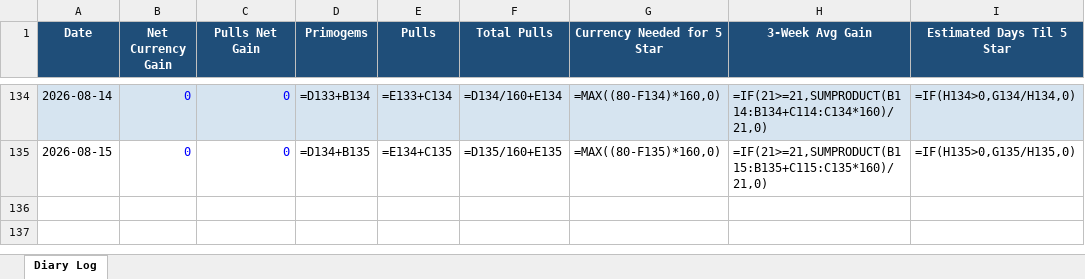
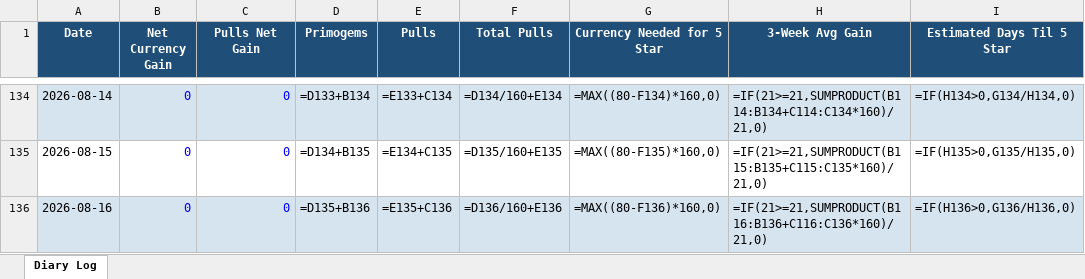
Before and after one commit to axelotlramen/axelotlramen.github.io, an Excel workbook: data/genshin_diary_log.xlsx, sheet Diary Log, drawn as a sheet; only a part is shown, gaps mark what is left out; values as stored, in another font and other column widths than the file's, no borders; formulas without a stored value are shown as written; the diff names each change by its address in the sheet, - before the commit and + after, or states it on an @@ line.

```diff
--- a/data/genshin_diary_log.xlsx (sheet Diary Log)
+++ b/data/genshin_diary_log.xlsx (sheet Diary Log)
+row 136: 2026-08-16 | 0 | 0 | =D135+B136 | =E135+C136 | =D136/160+E136 | =MAX((80-F136)*160,0) | =IF(21>=21,SUMPRODUCT(B116:B136+C116:C136*160)/21,0) | =IF(H136>0,G136/H136,0)
```
Also changed, not shown: data/hsr_diary_log.xlsx, 1 other file.
